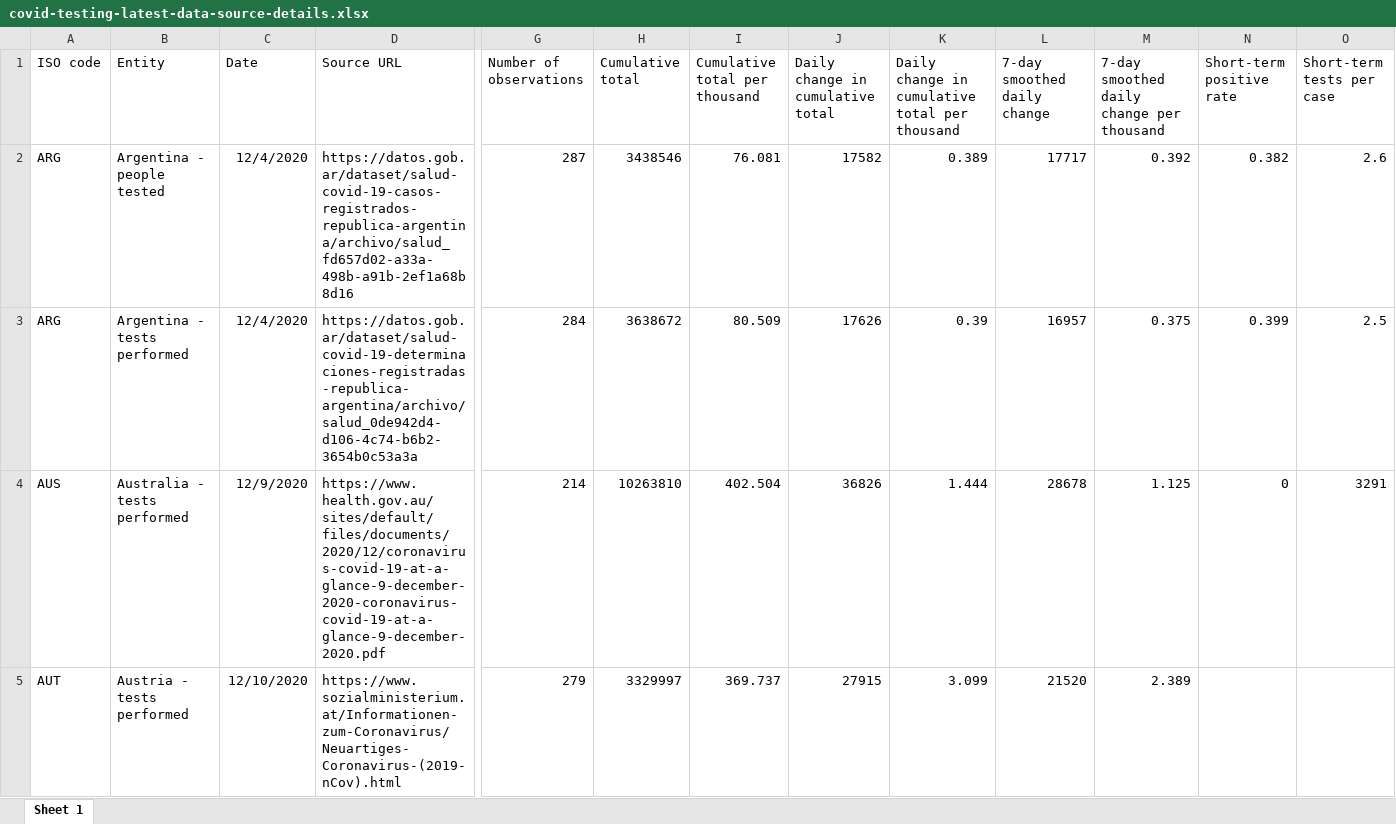
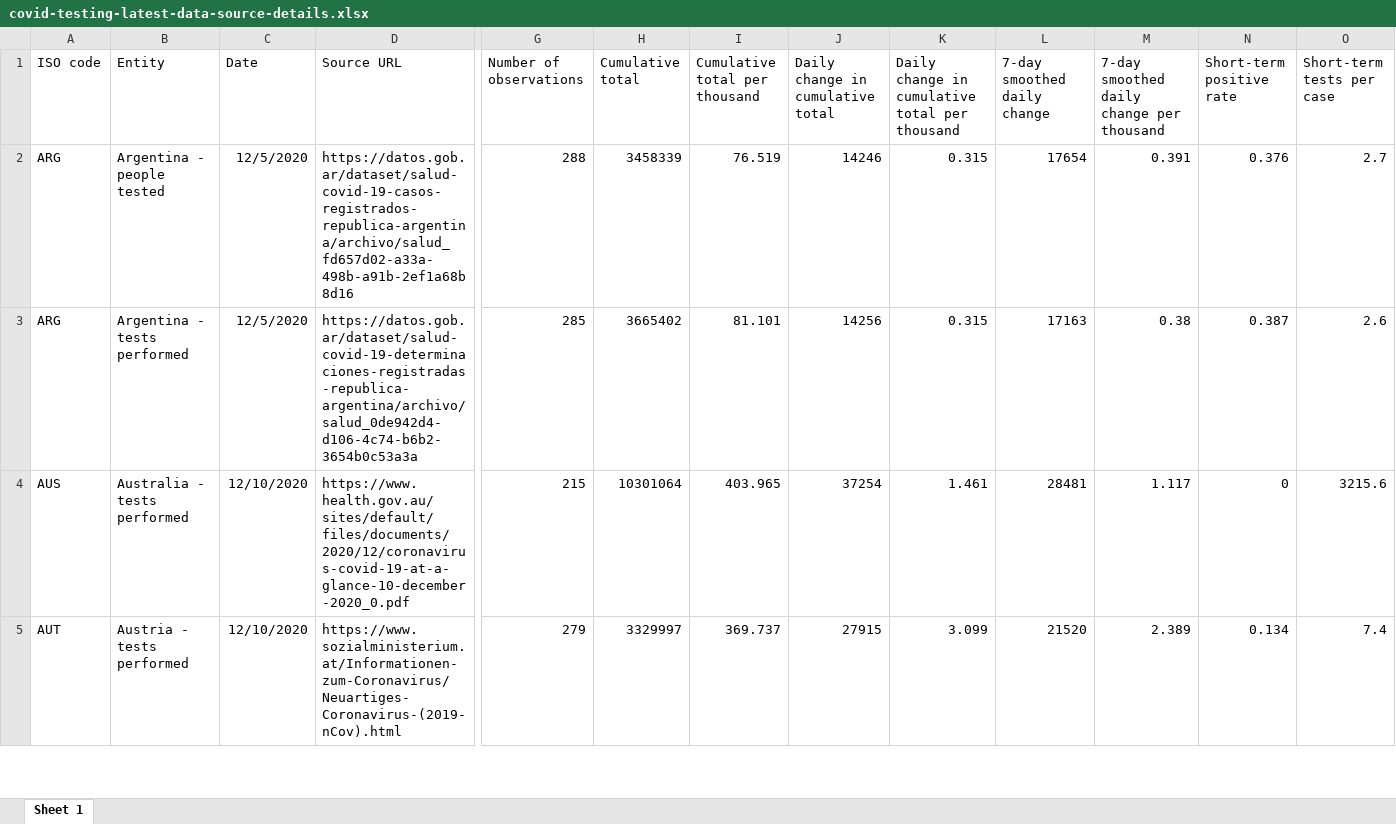
Before and after one commit to owid/covid-19-data, an Excel workbook: public/data/testing/covid-testing-latest-data-source-details.xlsx, sheet Sheet 1, drawn as a sheet; only a part is shown, gaps mark what is left out; values as stored, in another font and other column widths than the file's, no borders; the diff covers the shown part only; the diff names each change by its address in the sheet, - before the commit and + after, or states it on an @@ line.

```diff
--- a/public/data/testing/covid-testing-latest-data-source-details.xlsx (sheet Sheet 1)
+++ b/public/data/testing/covid-testing-latest-data-source-details.xlsx (sheet Sheet 1)
-C2:C3 (Date): 12/4/2020
+C2:C3 (Date): 12/5/2020
-G2 (Number of observations): 287
+G2 (Number of observations): 288
-H2 (Cumulative total): 3438546
+H2 (Cumulative total): 3458339
-I2 (Cumulative total per thousand): 76.081
+I2 (Cumulative total per thousand): 76.519
-J2 (Daily change in cumulative total): 17582
+J2 (Daily change in cumulative total): 14246
-K2: 0.389
+K2: 0.315
-L2 (7-day smoothed daily change): 17717
+L2 (7-day smoothed daily change): 17654
-M2: 0.392
+M2: 0.391
-N2 (Short-term positive rate): 0.382
+N2 (Short-term positive rate): 0.376
-O2 (Short-term tests per case): 2.6
+O2 (Short-term tests per case): 2.7
-G3 (Number of observations): 284
+G3 (Number of observations): 285
-H3 (Cumulative total): 3638672
+H3 (Cumulative total): 3665402
-I3 (Cumulative total per thousand): 80.509
+I3 (Cumulative total per thousand): 81.101
-J3 (Daily change in cumulative total): 17626
+J3 (Daily change in cumulative total): 14256
-K3: 0.39
+K3: 0.315
-L3 (7-day smoothed daily change): 16957
+L3 (7-day smoothed daily change): 17163
-M3: 0.375
+M3: 0.38
-N3 (Short-term positive rate): 0.399
+N3 (Short-term positive rate): 0.387
-O3 (Short-term tests per case): 2.5
+O3 (Short-term tests per case): 2.6
-C4 (Date): 12/9/2020
+C4 (Date): 12/10/2020
-D4 (Source URL): https://www.health.gov.au/sites/default/files/documents/2020/12/coronavirus-covid-19-at-a-glance-9-december-2020-coronavirus-covid-19-at-a-glance-9-december-2020.pdf
+D4 (Source URL): https://www.health.gov.au/sites/default/files/documents/2020/12/coronavirus-covid-19-at-a-glance-10-december-2020_0.pdf
-G4 (Number of observations): 214
+G4 (Number of observations): 215
-H4 (Cumulative total): 10263810
+H4 (Cumulative total): 10301064
-I4 (Cumulative total per thousand): 402.504
+I4 (Cumulative total per thousand): 403.965
-J4 (Daily change in cumulative total): 36826
+J4 (Daily change in cumulative total): 37254
-K4: 1.444
+K4: 1.461
-L4 (7-day smoothed daily change): 28678
+L4 (7-day smoothed daily change): 28481
-M4: 1.125
+M4: 1.117
-O4 (Short-term tests per case): 3291
+O4 (Short-term tests per case): 3215.6
-N5 (Short-term positive rate): (empty)
+N5 (Short-term positive rate): 0.134
-O5 (Short-term tests per case): (empty)
+O5 (Short-term tests per case): 7.4
```
Also changed, not shown: 567 edited cells elsewhere in this sheet, 45 other files.
